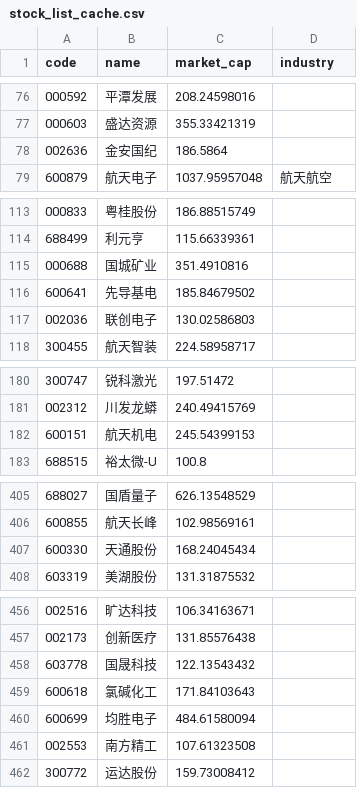
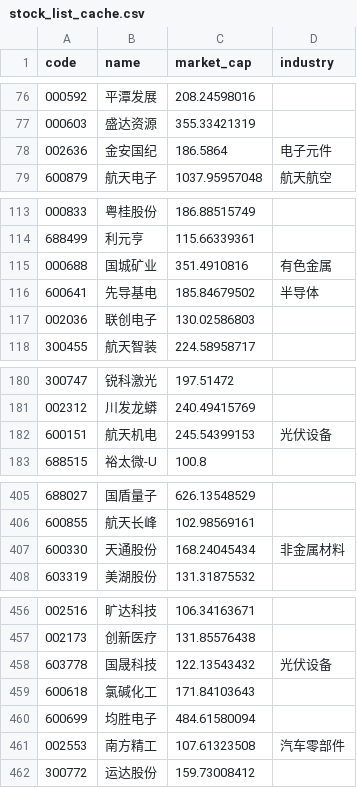
Before and after one commit to seawaylee/stock-daily-report, a CSV file: results/stock_list_cache.csv, drawn as a sheet; only a part is shown, gaps mark what is left out; the diff covers the shown part only.

```diff
--- a/results/stock_list_cache.csv
+++ b/results/stock_list_cache.csv
@@ -77,3 +77,3 @@ code,name,market_cap,industry
 000603,盛达资源,355.33421319,
-002636,金安国纪,186.5864,
+002636,金安国纪,186.5864,电子元件
 600879,航天电子,1037.95957048,航天航空
@@ -114,4 +114,4 @@ code,name,market_cap,industry
 688499,利元亨,115.66339361,
-000688,国城矿业,351.4910816,
-600641,先导基电,185.84679502,
+000688,国城矿业,351.4910816,有色金属
+600641,先导基电,185.84679502,半导体
 002036,联创电子,130.02586803,
@@ -181,3 +181,3 @@ code,name,market_cap,industry
 002312,川发龙蟒,240.49415769,
-600151,航天机电,245.54399153,
+600151,航天机电,245.54399153,光伏设备
 688515,裕太微-U,100.8,
@@ -406,3 +406,3 @@ code,name,market_cap,industry
 600855,航天长峰,102.98569161,
-600330,天通股份,168.24045434,
+600330,天通股份,168.24045434,非金属材料
 603319,美湖股份,131.31875532,
@@ -457,6 +457,6 @@ code,name,market_cap,industry
 002173,创新医疗,131.85576438,
-603778,国晟科技,122.13543432,
+603778,国晟科技,122.13543432,光伏设备
 600618,氯碱化工,171.84103643,
 600699,均胜电子,484.61580094,
-002553,南方精工,107.61323508,
+002553,南方精工,107.61323508,汽车零部件
 300772,运达股份,159.73008412,
```
Also changed, not shown: 17 edited cells elsewhere in this file, 22 other files.
